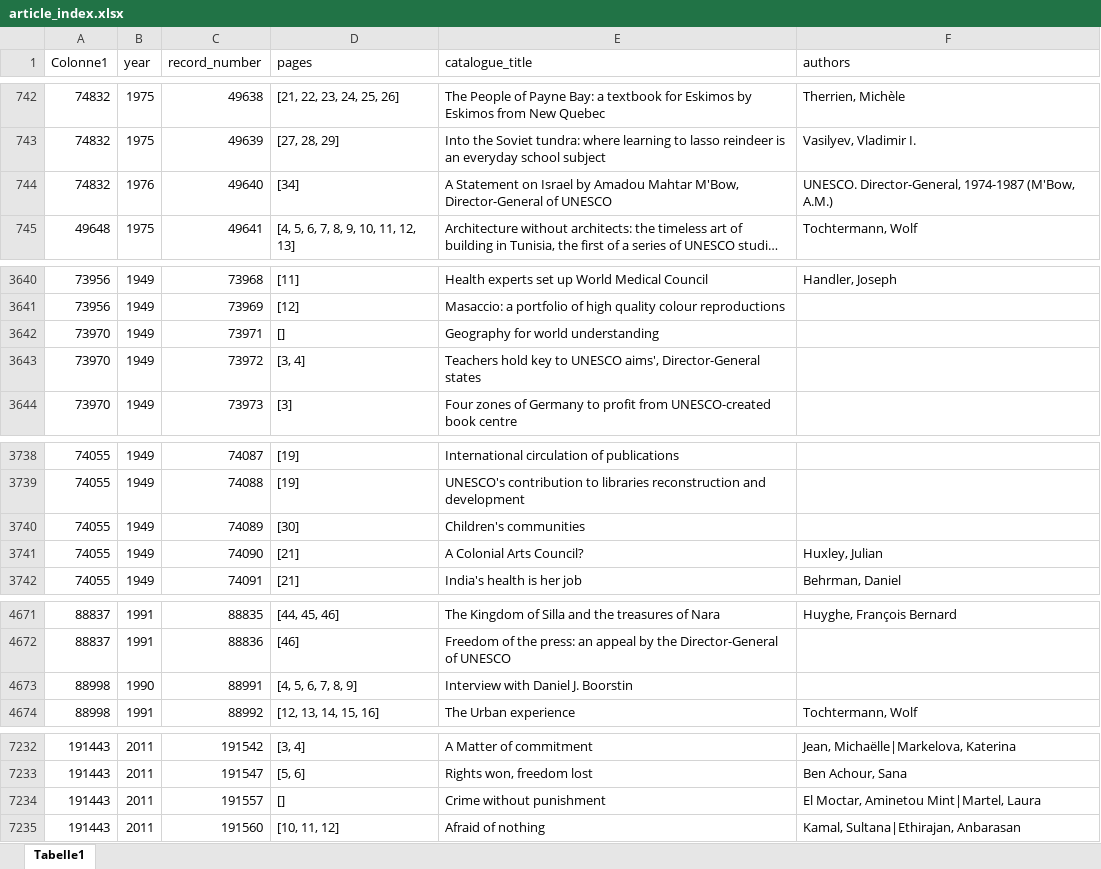
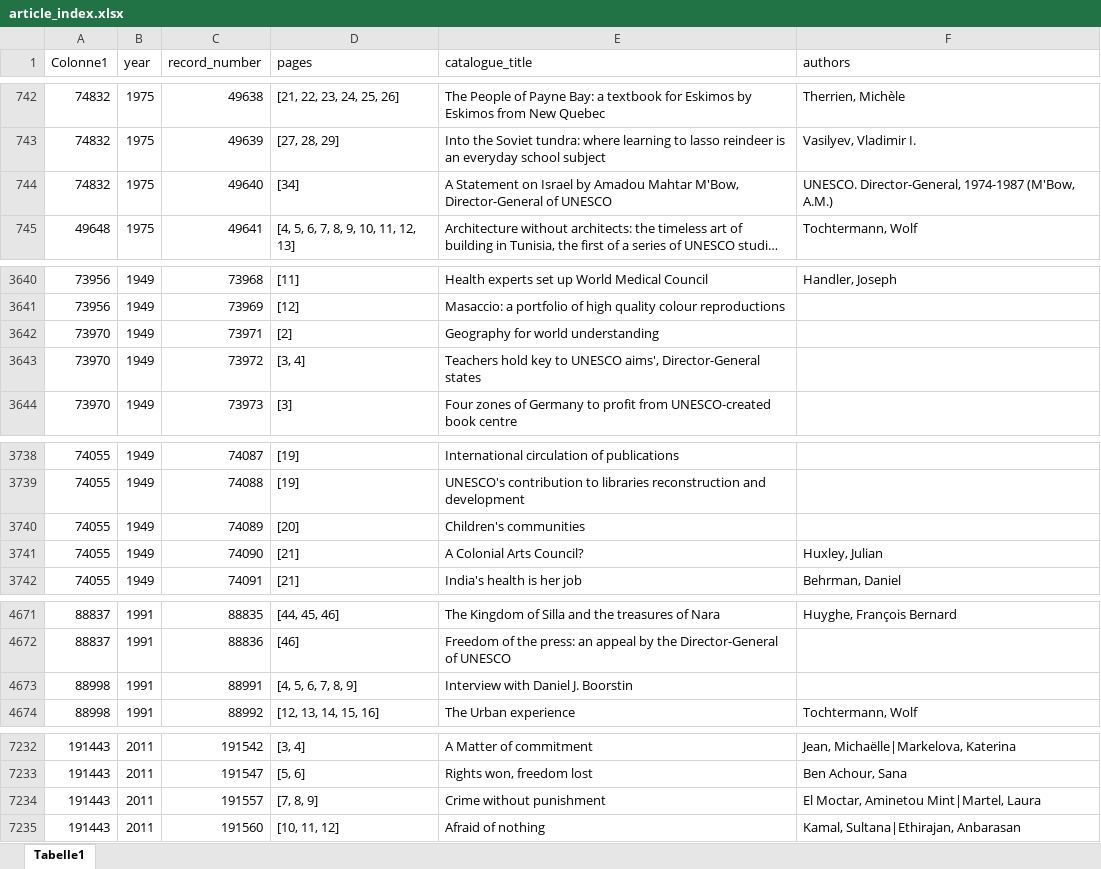
Before and after one commit to inidun/tagged_courier, an Excel workbook: article_index.xlsx, sheet Tabelle1, drawn as a sheet; only a part is shown, gaps mark what is left out; long unchanged cells end in …; values as stored, in another font and other column widths than the file's, no borders; table styles not drawn; the diff names each change by its address in the sheet, - before the commit and + after, or states it on an @@ line.

```diff
--- a/article_index.xlsx (sheet Tabelle1)
+++ b/article_index.xlsx (sheet Tabelle1)
-B744 (year): 1976
+B744 (year): 1975
-D3642 (pages): []
+D3642 (pages): [2]
-D3740 (pages): [30]
+D3740 (pages): [20]
-B4673 (year): 1990
+B4673 (year): 1991
-D7234 (pages): []
+D7234 (pages): [7, 8, 9]
```
Also changed, not shown: 1 other file.
